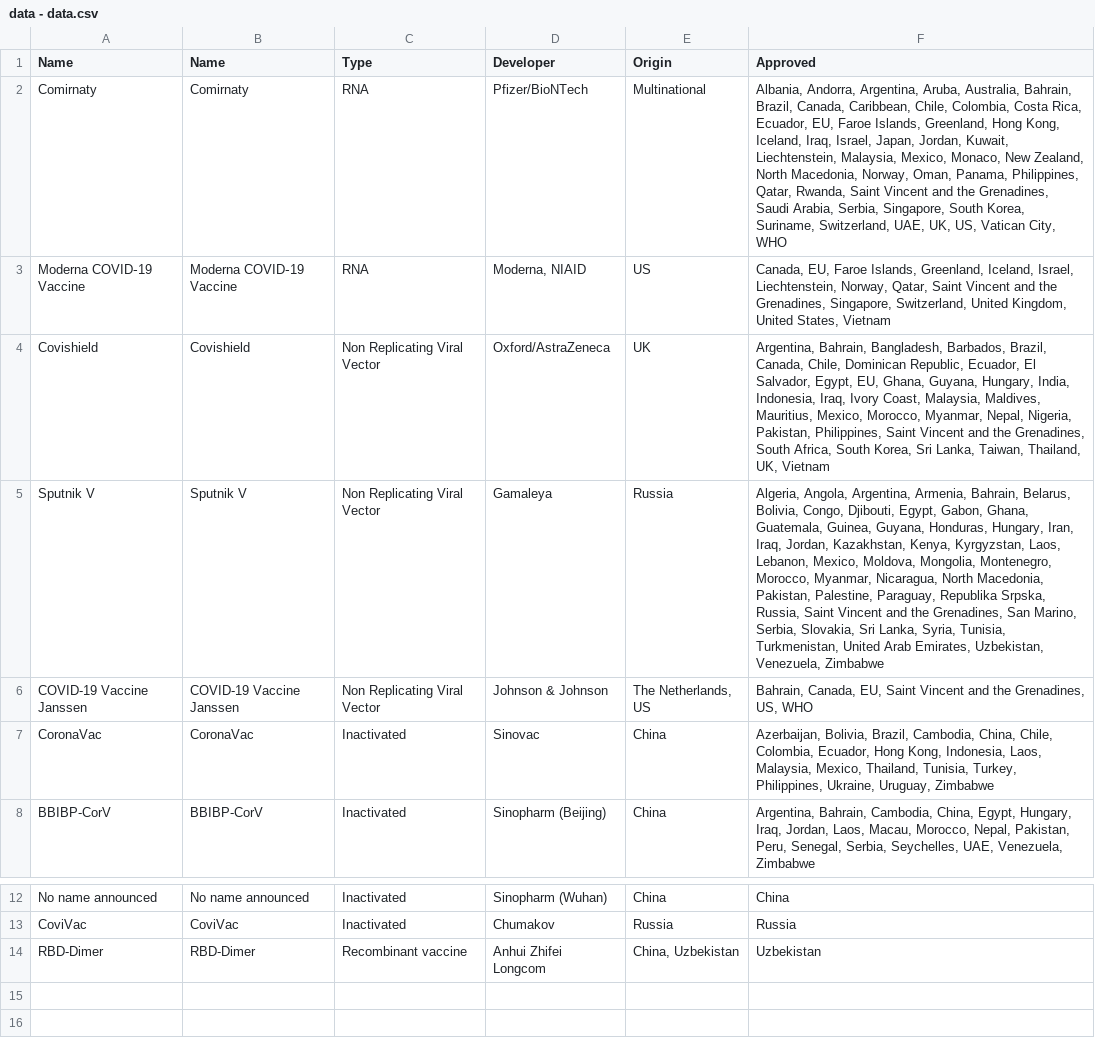
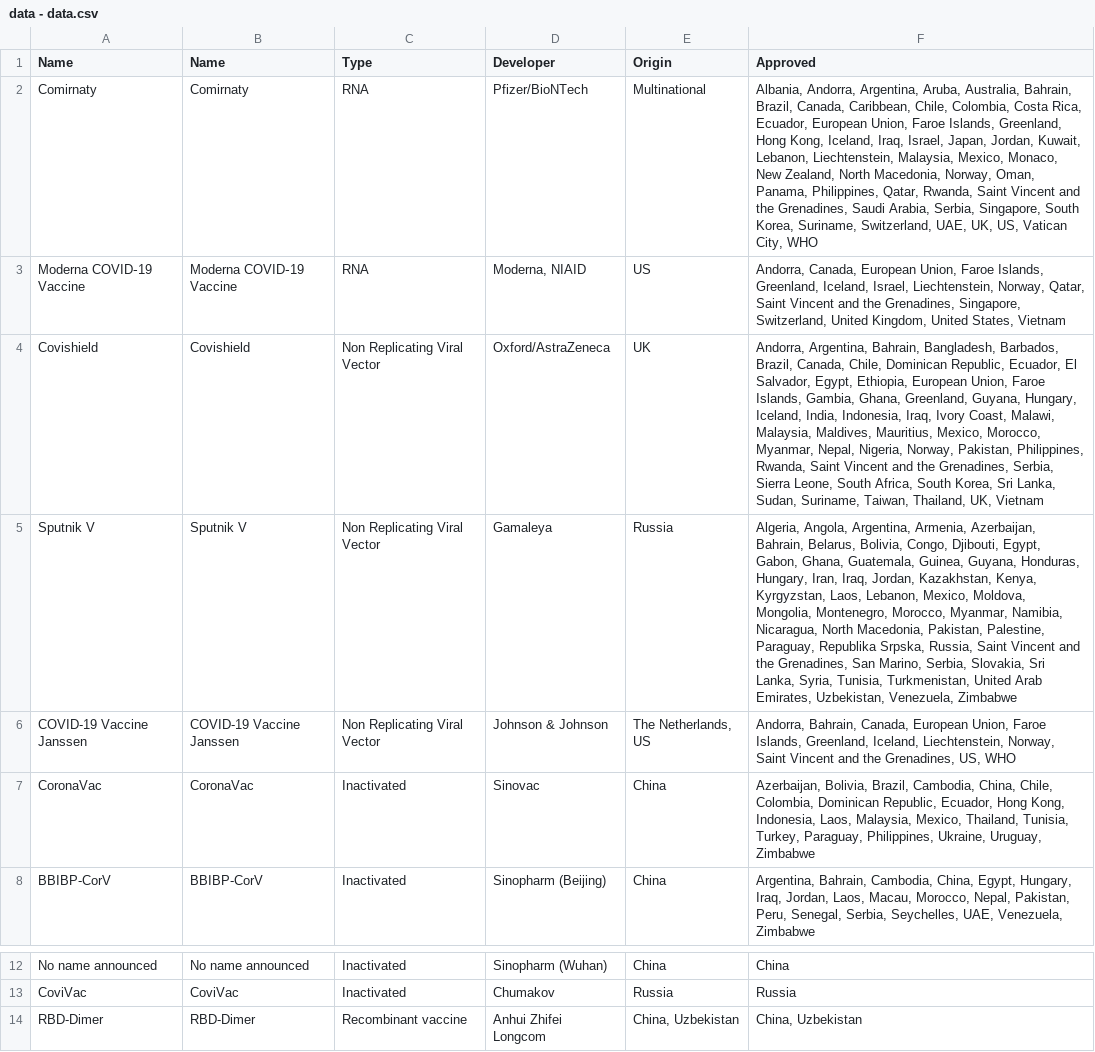
Before and after one commit to ebuddj/2021-coronavaccines, a CSV file: media/data/data - data.csv, drawn as a sheet; only a part is shown, gaps mark what is left out; the diff names each change by its address in the sheet, - before the commit and + after, or states it on an @@ line.

Commit message:
Updated data

```diff
--- a/media/data/data - data.csv
+++ b/media/data/data - data.csv
-F2 (Approved): …Rica, Ecuador, EU, Faroe Islands, Greenland, Hong Kong, Iceland, Iraq, Israel, Japan, Jordan, Kuwait, Liechtenstein, Malaysia,…
+F2 (Approved): …Rica, Ecuador, European Union, Faroe Islands, Greenland, Hong Kong, Iceland, Iraq, Israel, Japan, Jordan, Kuwait, Lebanon, Liechtenstein, Malaysia,…
-F3 (Approved): Canada, EU, Faroe Islands,…
+F3 (Approved): Andorra, Canada, European Union, Faroe Islands,…
-F4 (Approved): Argentina, Bahrain, Bangladesh, Barbados, Brazil, Canada, Chile, Dominican Republic, Ecuador, El Salvador, Egypt, EU, Ghana, Guyana, Hungary, India, Indonesia, Iraq, Ivory Coast, Malaysia, Maldives, Mauritius, Mexico, Morocco, Myanmar, Nepal, Nigeria, Pakistan, Philippines, Saint Vincent and the Grenadines, South Africa, South Korea, Sri Lanka, Taiwan, Thailand,…
+F4 (Approved): Andorra, Argentina, Bahrain, Bangladesh, Barbados, Brazil, Canada, Chile, Dominican Republic, Ecuador, El Salvador, Egypt, Ethiopia, European Union, Faroe Islands, Gambia, Ghana, Greenland, Guyana, Hungary, Iceland, India, Indonesia, Iraq, Ivory Coast, Malawi, Malaysia, Maldives, Mauritius, Mexico, Morocco, Myanmar, Nepal, Nigeria, Norway, Pakistan, Philippines, Rwanda, Saint Vincent and the Grenadines, Serbia, Sierra Leone, South Africa, South Korea, Sri Lanka, Sudan, Suriname, Taiwan, Thailand,…
-F5 (Approved): …Argentina, Armenia, Bahrain, Belarus, Bolivia, Congo, Djibouti, Egypt, Gabon, Ghana, Guatemala, Guinea, Guyana, Honduras, Hungary, Iran, Iraq, Jordan, Kazakhstan, Kenya, Kyrgyzstan, Laos, Lebanon, Mexico, Moldova, Mongolia, Montenegro, Morocco, Myanmar, Nicaragua, North…
+F5 (Approved): …Argentina, Armenia, Azerbaijan, Bahrain, Belarus, Bolivia, Congo, Djibouti, Egypt, Gabon, Ghana, Guatemala, Guinea, Guyana, Honduras, Hungary, Iran, Iraq, Jordan, Kazakhstan, Kenya, Kyrgyzstan, Laos, Lebanon, Mexico, Moldova, Mongolia, Montenegro, Morocco, Myanmar, Namibia, Nicaragua, North…
-F6 (Approved): Bahrain, Canada, EU, Saint Vincent…
+F6 (Approved): Andorra, Bahrain, Canada, European Union, Faroe Islands, Greenland, Iceland, Liechtenstein, Norway, Saint Vincent…
-F7 (Approved): …Chile, Colombia, Ecuador, Hong Kong, Indonesia, Laos, Malaysia, Mexico, Thailand, Tunisia, Turkey, Philippines, Ukraine,…
+F7 (Approved): …Chile, Colombia, Dominican Republic, Ecuador, Hong Kong, Indonesia, Laos, Malaysia, Mexico, Thailand, Tunisia, Turkey, Paraguay, Philippines, Ukraine,…
-F14 (Approved): Uzbekistan
+F14 (Approved): China, Uzbekistan
```
Also changed, not shown: 1 other file.
